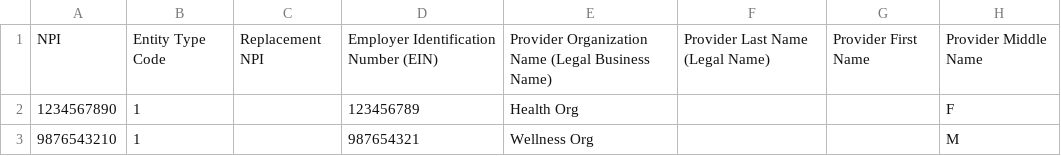
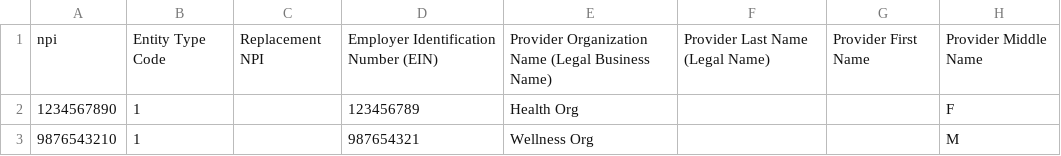
Before and after one commit to ballir27/NPPES_Snowflake, a CSV file: sample_data/npi_data.csv, drawn as a sheet; only a part is shown; the diff names each change by its address in the sheet, - before the commit and + after, or states it on an @@ line.

Commit message:
column corrections

```diff
--- a/sample_data/npi_data.csv
+++ b/sample_data/npi_data.csv
-A1: NPI
+A1: npi
```
